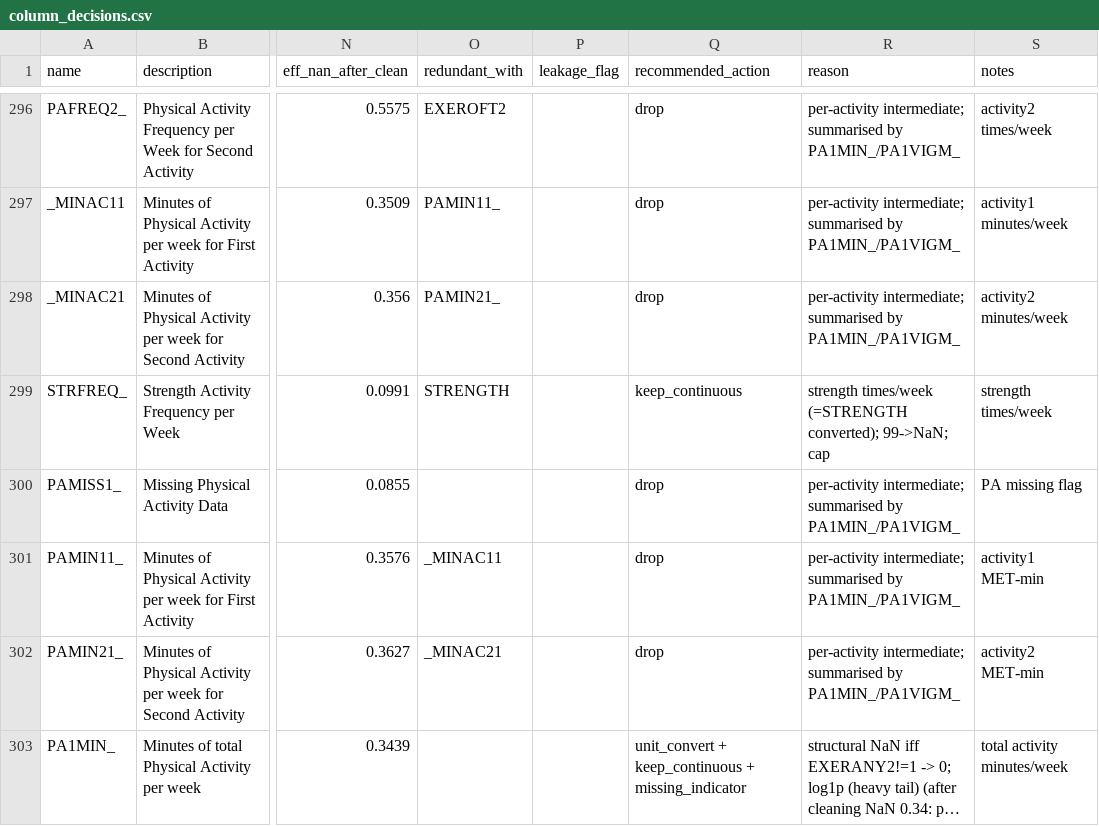
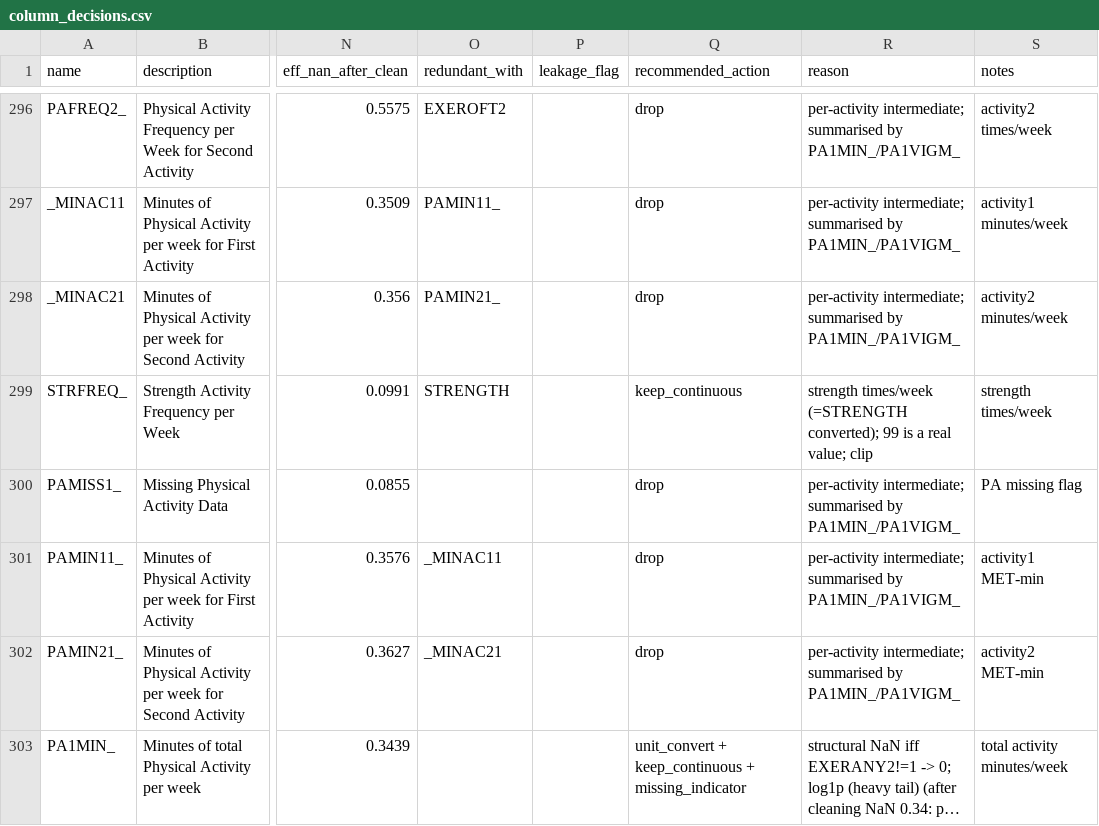
Before and after one commit to Zhiqian-Zhou/ML_Project1, a CSV file: eda/column_decisions.csv, drawn as a sheet; only a part is shown, gaps mark what is left out; long unchanged cells end in …; the diff covers the shown part only; the diff names each change by its address in the sheet, - before the commit and + after, or states it on an @@ line.

```diff
--- a/eda/column_decisions.csv
+++ b/eda/column_decisions.csv
-R299 (reason): …(=STRENGTH converted); 99->NaN; cap
+R299 (reason): …(=STRENGTH converted); 99 is a real value; clip
```
Also changed, not shown: 18 edited cells elsewhere in this file, 5 other files.
